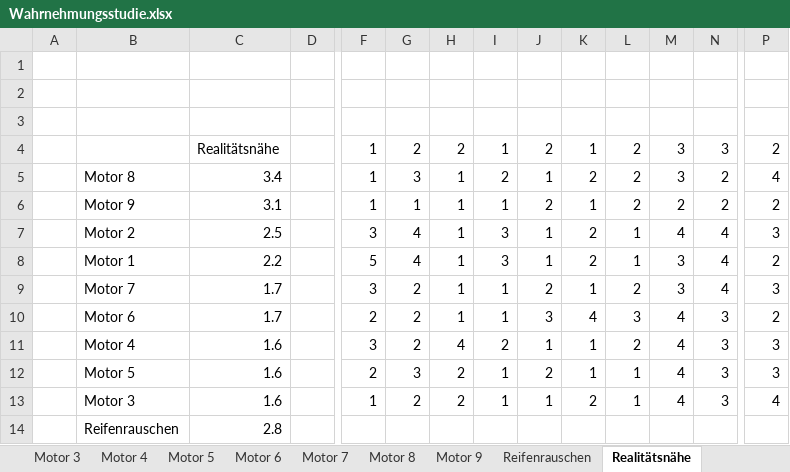
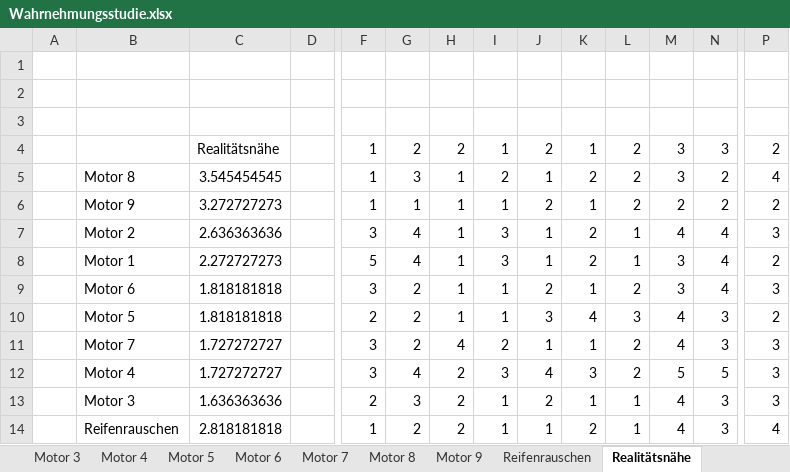
Before and after one commit to bennetKuhlmann/SoundDesignProject, an Excel workbook: Wahrnehmungsstudie/Wahrnehmungsstudie.xlsx, sheet Realitätsnähe, drawn as a sheet; only a part is shown, gaps mark what is left out; values as stored, in another font and other column widths than the file's, no borders; charts and pictures not drawn; removed rows and columns are numbered as before the commit, all else as after; rows hold the shown columns only; the diff names each change by its address in the sheet, - before the commit and + after, or states it on an @@ line.

```diff
--- a/Wahrnehmungsstudie/Wahrnehmungsstudie.xlsx (sheet Realitätsnähe)
+++ b/Wahrnehmungsstudie/Wahrnehmungsstudie.xlsx (sheet Realitätsnähe)
-C5: 3.4
+C5: 3.545454545
-C6: 3.1
+C6: 3.272727273
-C7: 2.5
+C7: 2.636363636
-C8: 2.2
+C8: 2.272727273
-B9: Motor 7
+B9: Motor 6
-C9:C10: 1.7
+C9:C10: 1.818181818
-B10: Motor 6
+B10: Motor 5
-B11: Motor 4
+B11: Motor 7
-C11: 1.6
+C11: 1.727272727
+row 12:  | Motor 4 | 1.727272727 |  | 3 | 4 | 2 | 3 | 4 | 3 | 2 | 5 | 5 | 3
-B13: Motor 5
+B13: Motor 3
-C13: 1.6
+C13: 1.636363636
-B14: Motor 3
+B14: Reifenrauschen
-C14: 1.6
+C14: 2.818181818
-row 14:  | Reifenrauschen | 2.8
```
Also changed, not shown: sheet Wahrnehmungsstudie, sheet Eignung für Porsche, sheet Motor 2, sheet Motor 5, sheet Motor 3, sheet Motor 8, 6 more sheets, other sheet tabs, charts or pictures, 9 other files.
